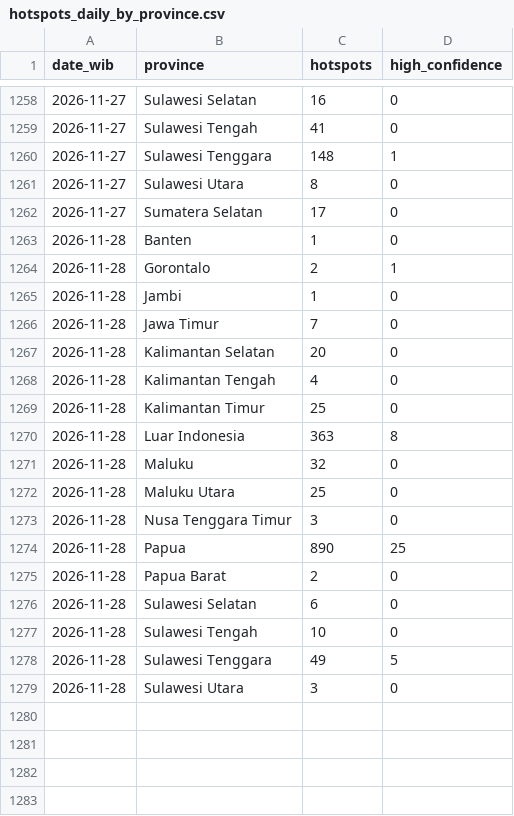
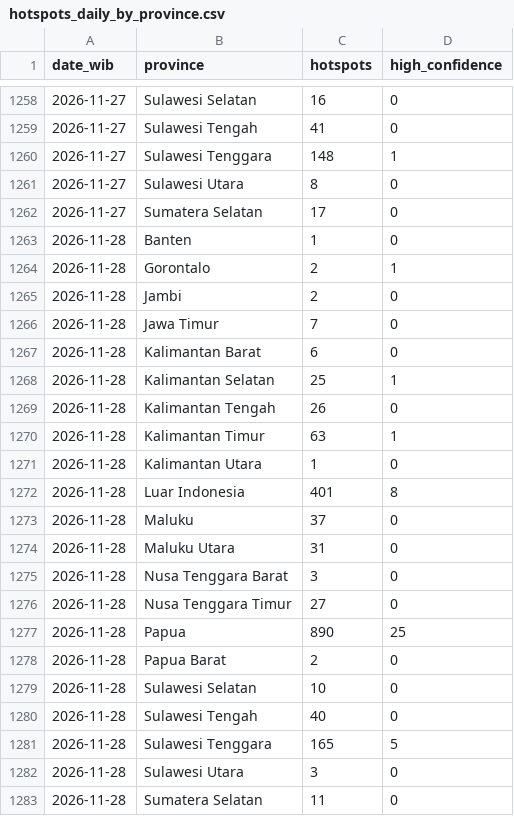
Before and after one commit to Din131/indonesia-haze-monitor, a CSV file: data/hotspots_daily_by_province.csv, drawn as a sheet; only a part is shown, gaps mark what is left out.

```diff
--- a/data/hotspots_daily_by_province.csv
+++ b/data/hotspots_daily_by_province.csv
@@ -1264,16 +1264,20 @@ date_wib,province,hotspots,high_confidence
 2026-11-28,Gorontalo,2,1
-2026-11-28,Jambi,1,0
+2026-11-28,Jambi,2,0
 2026-11-28,Jawa Timur,7,0
-2026-11-28,Kalimantan Selatan,20,0
-2026-11-28,Kalimantan Tengah,4,0
-2026-11-28,Kalimantan Timur,25,0
-2026-11-28,Luar Indonesia,363,8
-2026-11-28,Maluku,32,0
-2026-11-28,Maluku Utara,25,0
-2026-11-28,Nusa Tenggara Timur,3,0
+2026-11-28,Kalimantan Barat,6,0
+2026-11-28,Kalimantan Selatan,25,1
+2026-11-28,Kalimantan Tengah,26,0
+2026-11-28,Kalimantan Timur,63,1
+2026-11-28,Kalimantan Utara,1,0
+2026-11-28,Luar Indonesia,401,8
+2026-11-28,Maluku,37,0
+2026-11-28,Maluku Utara,31,0
+2026-11-28,Nusa Tenggara Barat,3,0
+2026-11-28,Nusa Tenggara Timur,27,0
 2026-11-28,Papua,890,25
 2026-11-28,Papua Barat,2,0
-2026-11-28,Sulawesi Selatan,6,0
-2026-11-28,Sulawesi Tengah,10,0
-2026-11-28,Sulawesi Tenggara,49,5
+2026-11-28,Sulawesi Selatan,10,0
+2026-11-28,Sulawesi Tengah,40,0
+2026-11-28,Sulawesi Tenggara,165,5
 2026-11-28,Sulawesi Utara,3,0
+2026-11-28,Sumatera Selatan,11,0
```
Also changed, not shown: data/run_log.csv, 7 other files.
